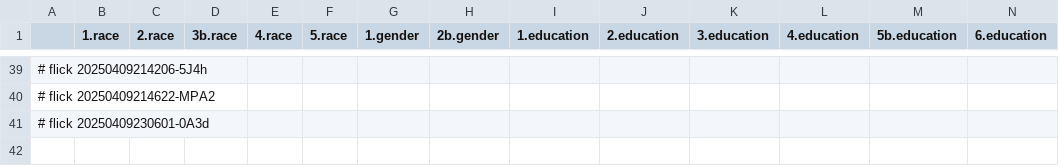
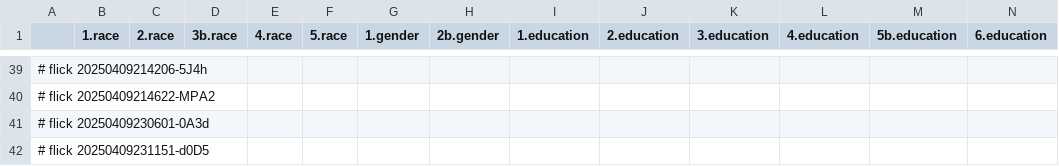
Before and after one commit to abikesa/false-font, a CSV file: kitabo/ensi/testbin/test3/assets/csv/esrd_var_overall.csv, drawn as a sheet; only a part is shown, gaps mark what is left out; rows hold the shown columns only; the diff names each change by its address in the sheet, - before the commit and + after, or states it on an @@ line.

Commit message:
kitabo/ensi/testbin/test3/assets/csv/esrd_var_overall.csv

```diff
--- a/kitabo/ensi/testbin/test3/assets/csv/esrd_var_overall.csv
+++ b/kitabo/ensi/testbin/test3/assets/csv/esrd_var_overall.csv
+row 42: # flick 20250409231151-d0D5
```
